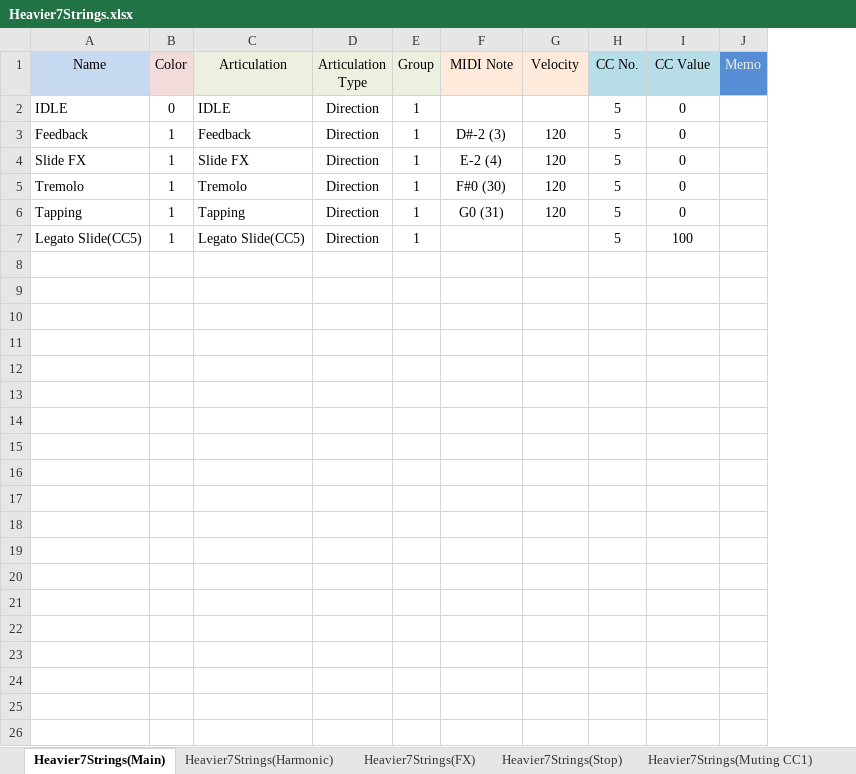
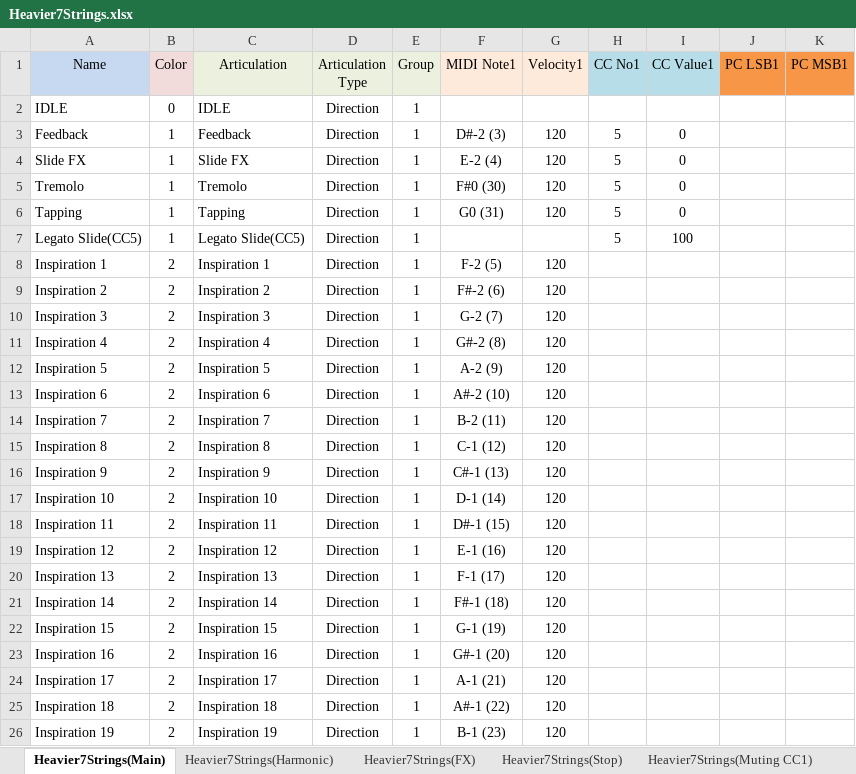
Before and after one commit to r-koubou/ArticulationMappingFiles, an Excel workbook: Three Body Technology/Heavier7Strings/xlsx/Heavier7Strings.xlsx, sheet Heavier7Strings(Main), drawn as a sheet; values as stored, in another font and other column widths than the file's, no borders; charts and pictures not drawn; removed rows and columns are numbered as before the commit, all else as after; the diff names each change by its address in the sheet, - before the commit and + after, or states it on an @@ line.

Commit message:
Updated: Heavier7Strings

```diff
--- a/Three Body Technology/Heavier7Strings/xlsx/Heavier7Strings.xlsx (sheet Heavier7Strings(Main))
+++ b/Three Body Technology/Heavier7Strings/xlsx/Heavier7Strings.xlsx (sheet Heavier7Strings(Main))
-column J (Memo), empty
+column J (PC LSB1), empty
+column K (PC MSB1), empty
-F1: MIDI Note
+F1: MIDI Note1
-G1: Velocity
+G1: Velocity1
-H1: CC No.
+H1: CC No1
-I1: CC Value
+I1: CC Value1
-H2 (CC No1): 5
+H2 (CC No1): (empty)
-I2 (CC Value1): 0
+I2 (CC Value1): (empty)
+row 8: Inspiration 1 | 2 | Inspiration 1 | Direction | 1 | F-2 (5) | 120
+row 9: Inspiration 2 | 2 | Inspiration 2 | Direction | 1 | F#-2 (6) | 120
+row 10: Inspiration 3 | 2 | Inspiration 3 | Direction | 1 | G-2 (7) | 120
+row 11: Inspiration 4 | 2 | Inspiration 4 | Direction | 1 | G#-2 (8) | 120
+row 12: Inspiration 5 | 2 | Inspiration 5 | Direction | 1 | A-2 (9) | 120
+row 13: Inspiration 6 | 2 | Inspiration 6 | Direction | 1 | A#-2 (10) | 120
+row 14: Inspiration 7 | 2 | Inspiration 7 | Direction | 1 | B-2 (11) | 120
+row 15: Inspiration 8 | 2 | Inspiration 8 | Direction | 1 | C-1 (12) | 120
+row 16: Inspiration 9 | 2 | Inspiration 9 | Direction | 1 | C#-1 (13) | 120
+row 17: Inspiration 10 | 2 | Inspiration 10 | Direction | 1 | D-1 (14) | 120
+row 18: Inspiration 11 | 2 | Inspiration 11 | Direction | 1 | D#-1 (15) | 120
+row 19: Inspiration 12 | 2 | Inspiration 12 | Direction | 1 | E-1 (16) | 120
+row 20: Inspiration 13 | 2 | Inspiration 13 | Direction | 1 | F-1 (17) | 120
+row 21: Inspiration 14 | 2 | Inspiration 14 | Direction | 1 | F#-1 (18) | 120
+row 22: Inspiration 15 | 2 | Inspiration 15 | Direction | 1 | G-1 (19) | 120
+row 23: Inspiration 16 | 2 | Inspiration 16 | Direction | 1 | G#-1 (20) | 120
+row 24: Inspiration 17 | 2 | Inspiration 17 | Direction | 1 | A-1 (21) | 120
+row 25: Inspiration 18 | 2 | Inspiration 18 | Direction | 1 | A#-1 (22) | 120
+row 26: Inspiration 19 | 2 | Inspiration 19 | Direction | 1 | B-1 (23) | 120
```
Also changed, not shown: sheet DO NOT MODIFY!, sheet Heavier7Strings(Muting CC1), sheet Heavier7Strings(Picking CC40), sheet Heavier7Strings(FX), sheet Heavier7Strings(Stop), sheet Heavier7Strings(Harmonic), charts or pictures, 7 other files.
